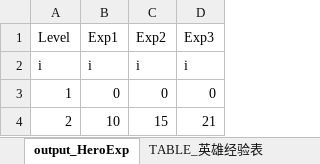
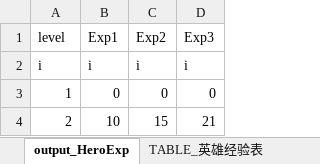
Before and after one commit to luzexi/Game-BraveKingdoms, an Excel workbook: xls/TABLE_英雄经验表.xlsx, sheet output_HeroExp, drawn as a sheet; only a part is shown; values as stored, in another font and other column widths than the file's, no borders; the diff names each change by its address in the sheet, - before the commit and + after, or states it on an @@ line.

```diff
--- a/xls/TABLE_英雄经验表.xlsx (sheet output_HeroExp)
+++ b/xls/TABLE_英雄经验表.xlsx (sheet output_HeroExp)
-A1: Level
+A1: level
```
Also changed, not shown: xls/TABLE_技能.xlsx, xls/TABLE_英雄.xlsx, 54 other files.
